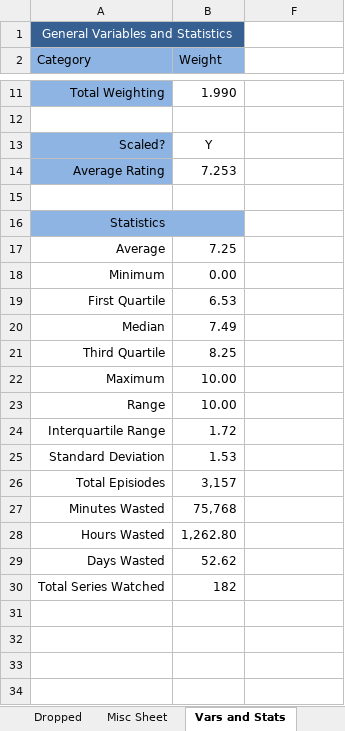
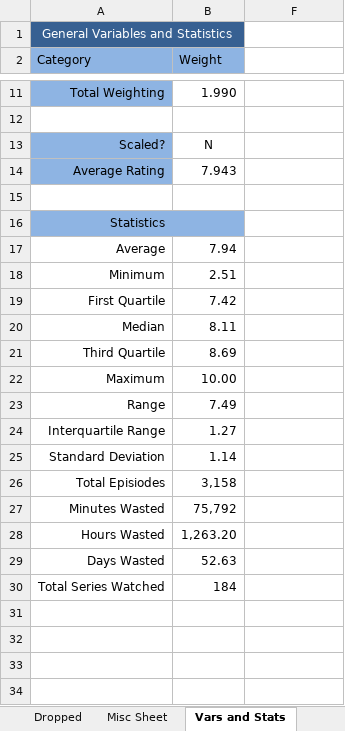
Before and after one commit to Tsukinara/AnimeTracker, an Excel workbook: Anime.xlsm, sheet Vars and Stats, drawn as a sheet; only a part is shown, gaps mark what is left out; values as stored, in another font and other column widths than the file's, no borders; charts and pictures and table styles not drawn; the diff names each change by its address in the sheet, - before the commit and + after, or states it on an @@ line.

```diff
--- a/Anime.xlsm (sheet Vars and Stats)
+++ b/Anime.xlsm (sheet Vars and Stats)
-B13 (Weight): Y
+B13 (Weight): N
-B14 (Weight): 7.253
+B14 (Weight): 7.943
-B17 (Weight): 7.25
+B17 (Weight): 7.94
-B18 (Weight): 0.00
+B18 (Weight): 2.51
-B19 (Weight): 6.53
+B19 (Weight): 7.42
-B20 (Weight): 7.49
+B20 (Weight): 8.11
-B21 (Weight): 8.25
+B21 (Weight): 8.69
-B23 (Weight): 10.00
+B23 (Weight): 7.49
-B24 (Weight): 1.72
+B24 (Weight): 1.27
-B25 (Weight): 1.53
+B25 (Weight): 1.14
-B26 (Weight): 3,157
+B26 (Weight): 3,158
-B27 (Weight): 75,768
+B27 (Weight): 75,792
-B28 (Weight): 1,262.80
+B28 (Weight): 1,263.20
-B29 (Weight): 52.62
+B29 (Weight): 52.63
-B30 (Weight): 182
+B30 (Weight): 184
```
Also changed, not shown: sheet Main Page, sheet Completed, sheet Tracker, sheet Misc Sheet, formulas that keep their value, hidden cells, charts or pictures.
